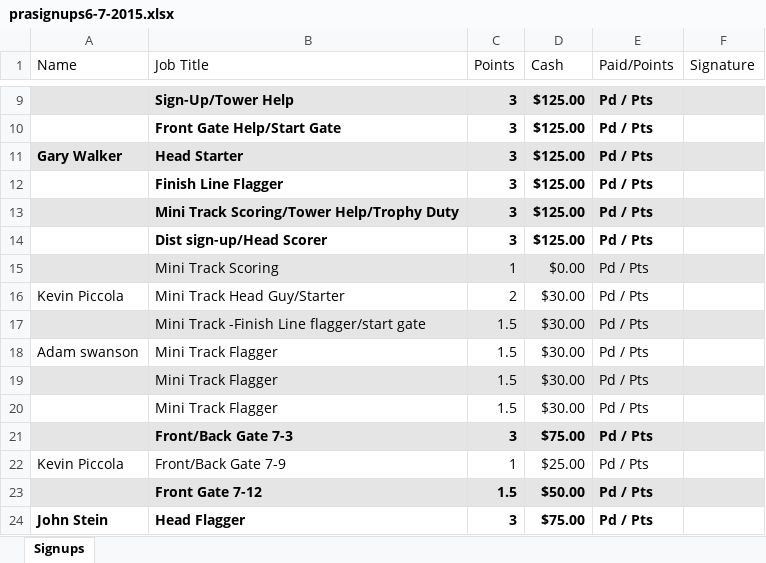
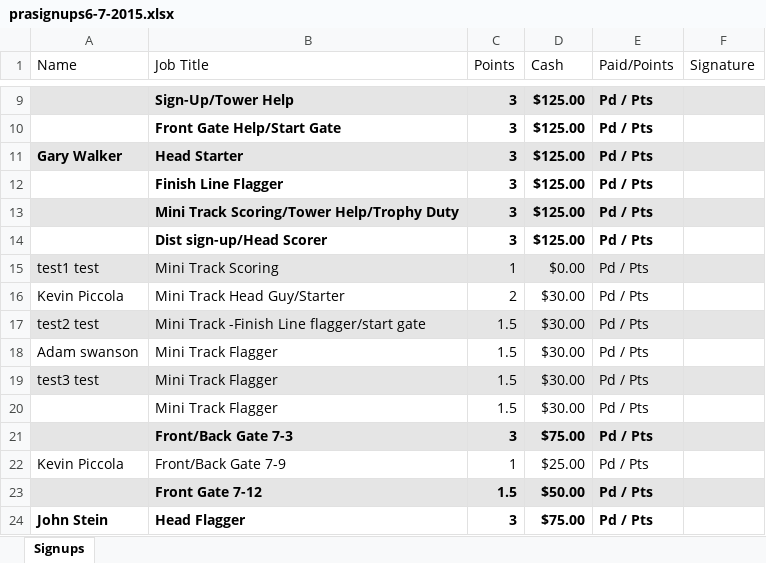
Before and after one commit to adelimon/praworkmanager, an Excel workbook: server/prasignups6-7-2015.xlsx, sheet Signups, drawn as a sheet; only a part is shown, gaps mark what is left out; values as stored, in another font and other column widths than the file's, no borders; the diff names each change by its address in the sheet, - before the commit and + after, or states it on an @@ line.

```diff
--- a/server/prasignups6-7-2015.xlsx (sheet Signups)
+++ b/server/prasignups6-7-2015.xlsx (sheet Signups)
-A15 (Name): (empty)
+A15 (Name): test1 test
-A17 (Name): (empty)
+A17 (Name): test2 test
-A19 (Name): (empty)
+A19 (Name): test3 test
```
Also changed, not shown: 1 other file.
